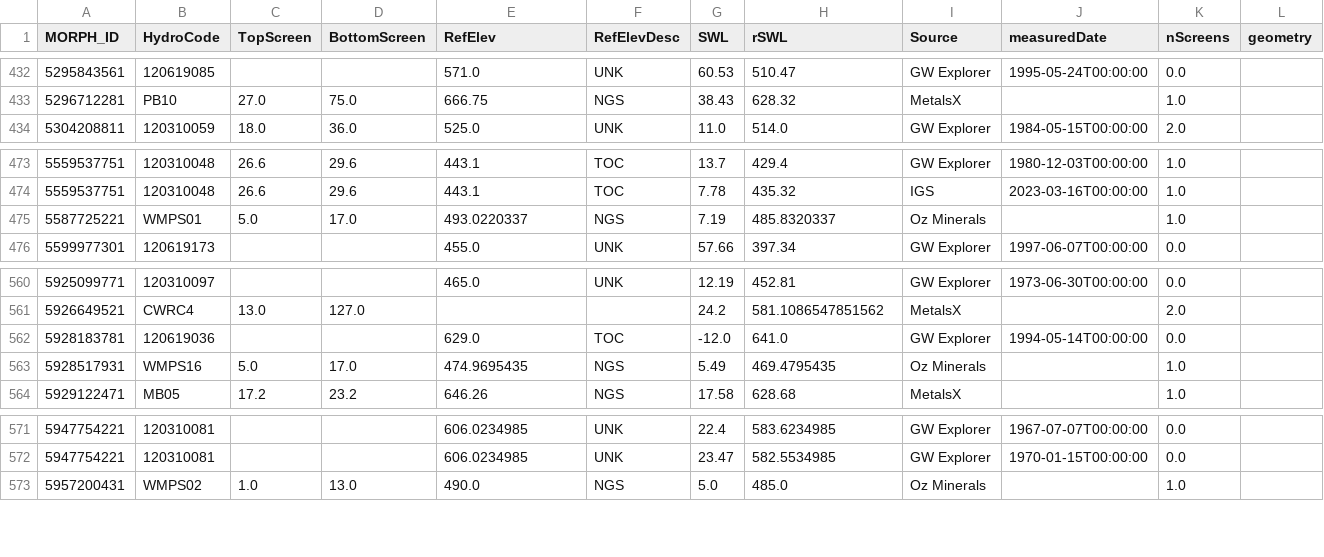
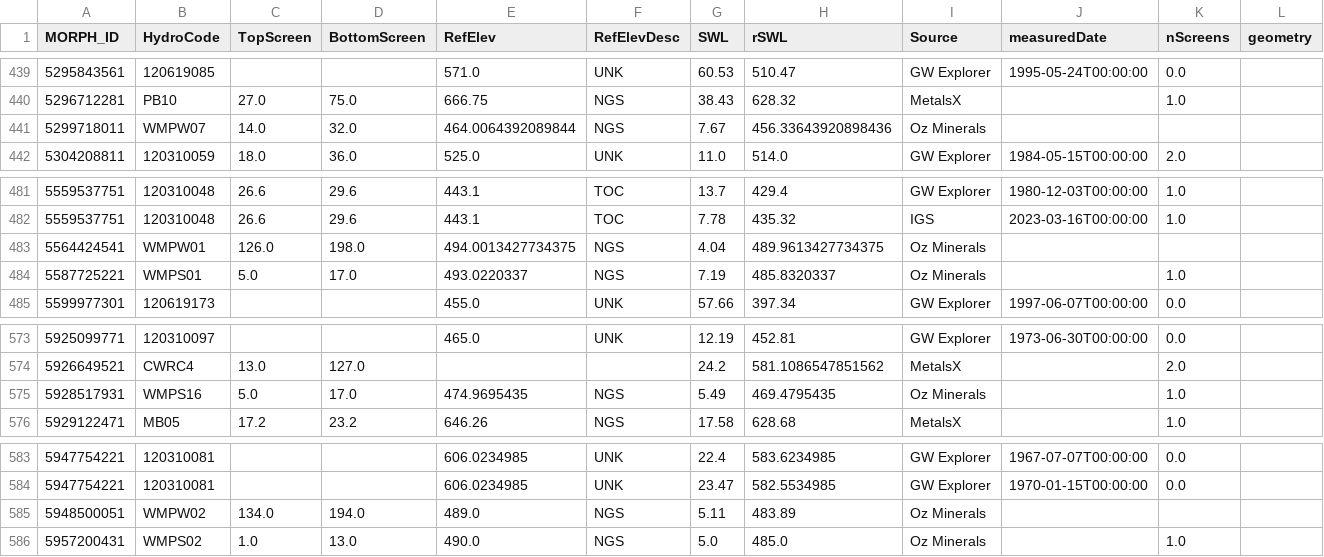
Before and after one commit to Neil-Symington/MORPH_gdb, a CSV file: csv/MORPH_waterLevels.csv, drawn as a sheet; only a part is shown, gaps mark what is left out; removed rows and columns are numbered as before the commit, all else as after; the diff covers the shown part only; the diff names each change by its address in the sheet, - before the commit and + after, or states it on an @@ line.

```diff
--- a/csv/MORPH_waterLevels.csv
+++ b/csv/MORPH_waterLevels.csv
+row 441: 5299718011 | WMPW07 | 14.0 | 32.0 | 464.0064392089844 | NGS | 7.67 | 456.33643920898436 | Oz Minerals
+row 483: 5564424541 | WMPW01 | 126.0 | 198.0 | 494.0013427734375 | NGS | 4.04 | 489.9613427734375 | Oz Minerals
-row 562: 5928183781 | 120619036 |  |  | 629.0 | TOC | -12.0 | 641.0 | GW Explorer | 1994-05-14T00:00:00 | 0.0
+row 585: 5948500051 | WMPW02 | 134.0 | 194.0 | 489.0 | NGS | 5.11 | 483.89 | Oz Minerals
```
Also changed, not shown: 11 added rows elsewhere in this file, 4 other files.
